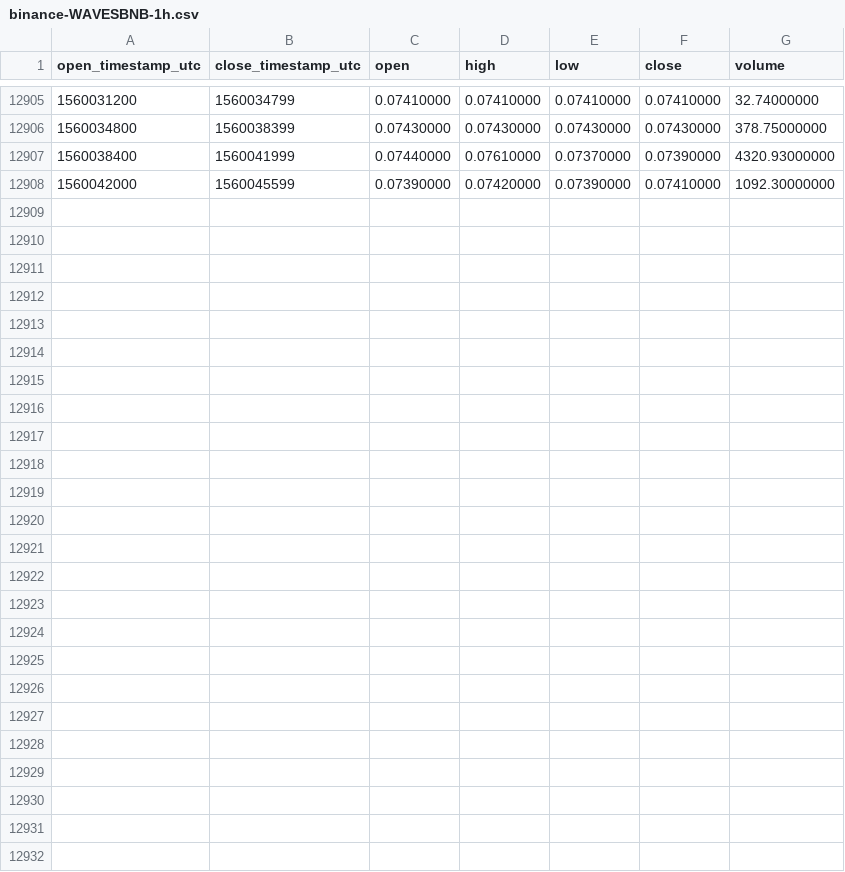
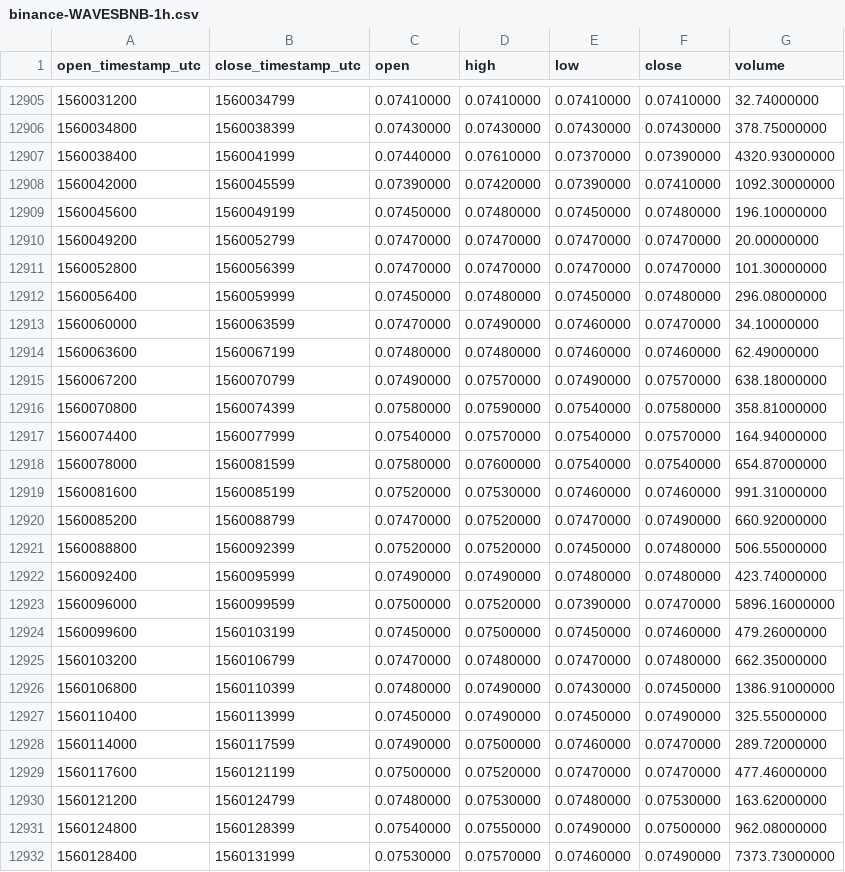
Before and after one commit to cryptobigbro/binance-WAVESBNB, a CSV file: binance-WAVESBNB-1h.csv, drawn as a sheet; only a part is shown, gaps mark what is left out.

Commit message:
Update OHLCV data.

```diff
--- a/binance-WAVESBNB-1h.csv
+++ b/binance-WAVESBNB-1h.csv
@@ -12908 +12908,25 @@ open_timestamp_utc,close_timestamp_utc,open,high,low,close,volume
 1560042000,1560045599,0.07390000,0.07420000,0.07390000,0.07410000,1092.30000000
+1560045600,1560049199,0.07450000,0.07480000,0.07450000,0.07480000,196.10000000
+1560049200,1560052799,0.07470000,0.07470000,0.07470000,0.07470000,20.00000000
+1560052800,1560056399,0.07470000,0.07470000,0.07470000,0.07470000,101.30000000
+1560056400,1560059999,0.07450000,0.07480000,0.07450000,0.07480000,296.08000000
+1560060000,1560063599,0.07470000,0.07490000,0.07460000,0.07470000,34.10000000
+1560063600,1560067199,0.07480000,0.07480000,0.07460000,0.07460000,62.49000000
+1560067200,1560070799,0.07490000,0.07570000,0.07490000,0.07570000,638.18000000
+1560070800,1560074399,0.07580000,0.07590000,0.07540000,0.07580000,358.81000000
+1560074400,1560077999,0.07540000,0.07570000,0.07540000,0.07570000,164.94000000
+1560078000,1560081599,0.07580000,0.07600000,0.07540000,0.07540000,654.87000000
+1560081600,1560085199,0.07520000,0.07530000,0.07460000,0.07460000,991.31000000
+1560085200,1560088799,0.07470000,0.07520000,0.07470000,0.07490000,660.92000000
+1560088800,1560092399,0.07520000,0.07520000,0.07450000,0.07480000,506.55000000
+1560092400,1560095999,0.07490000,0.07490000,0.07480000,0.07480000,423.74000000
+1560096000,1560099599,0.07500000,0.07520000,0.07390000,0.07470000,5896.16000000
+1560099600,1560103199,0.07450000,0.07500000,0.07450000,0.07460000,479.26000000
+1560103200,1560106799,0.07470000,0.07480000,0.07470000,0.07480000,662.35000000
+1560106800,1560110399,0.07480000,0.07490000,0.07430000,0.07450000,1386.91000000
+1560110400,1560113999,0.07450000,0.07490000,0.07450000,0.07490000,325.55000000
+1560114000,1560117599,0.07490000,0.07500000,0.07460000,0.07470000,289.72000000
+1560117600,1560121199,0.07500000,0.07520000,0.07470000,0.07470000,477.46000000
+1560121200,1560124799,0.07480000,0.07530000,0.07480000,0.07530000,163.62000000
+1560124800,1560128399,0.07540000,0.07550000,0.07490000,0.07500000,962.08000000
+1560128400,1560131999,0.07530000,0.07570000,0.07460000,0.07490000,7373.73000000
```
Also changed, not shown: binance-WAVESBNB-1d.csv.
